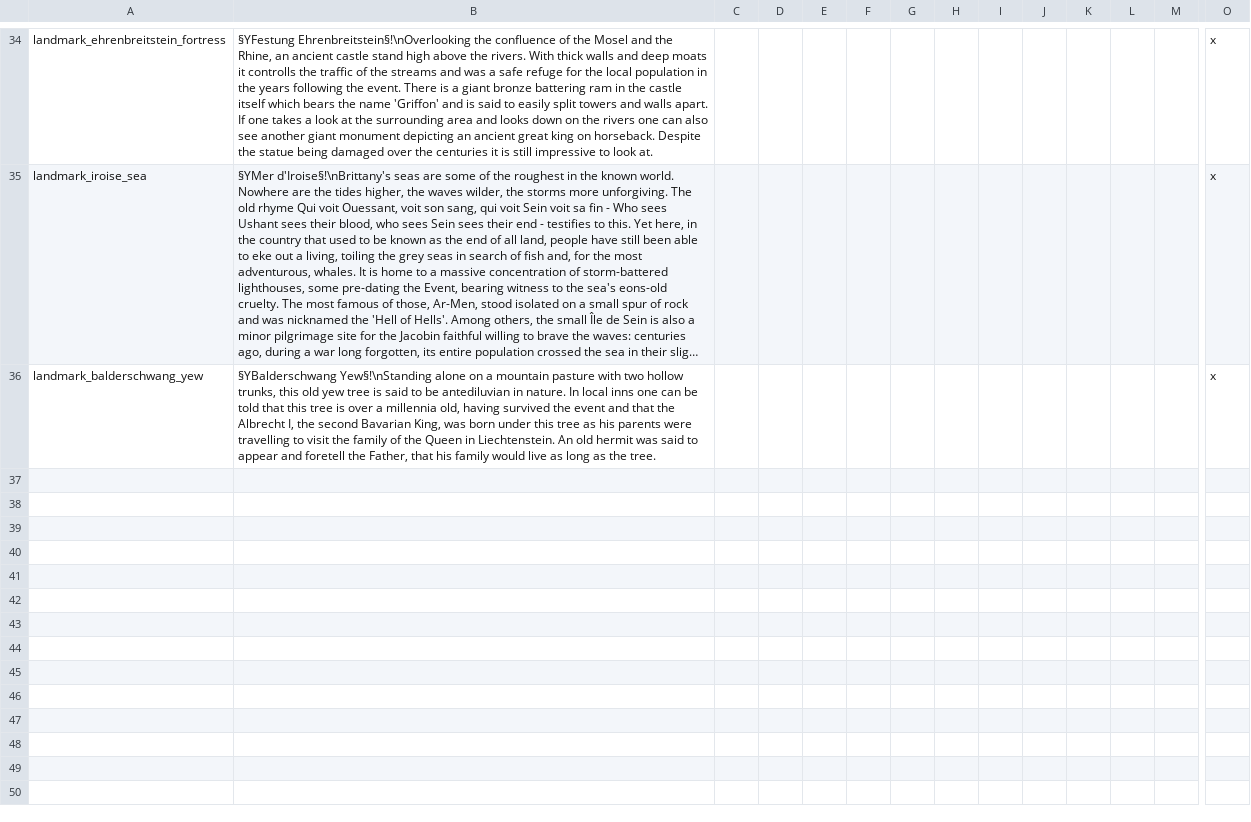
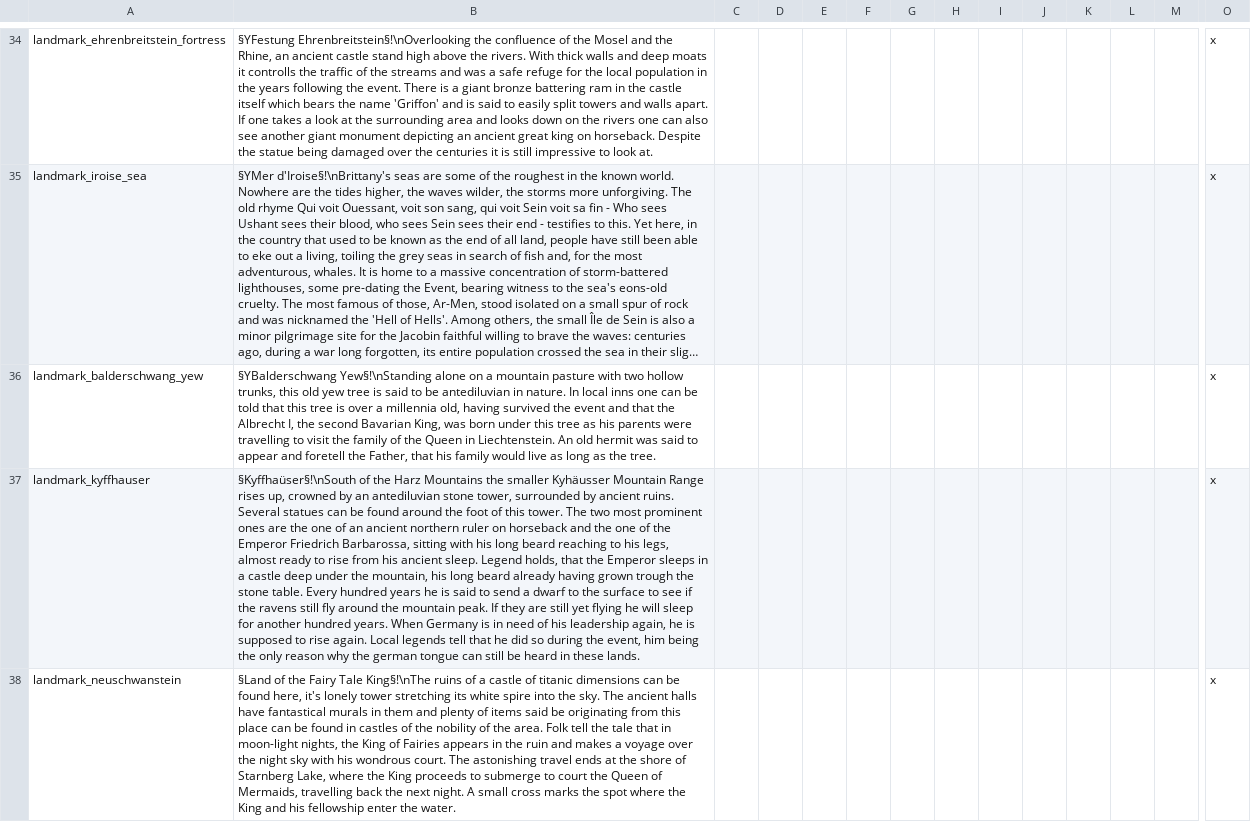
Before and after one commit to klorpa/After-The-End-Eurasia, a CSV file: ATE_Eurasia/localisation/00_landmarks.csv, drawn as a sheet; only a part is shown, gaps mark what is left out; long unchanged cells end in …; rows hold the shown columns only; the diff covers the shown part only; the diff names each change by its address in the sheet, - before the commit and + after, or states it on an @@ line.

Commit message:
landmarks + bastille day loc + some minor fixes

```diff
--- a/ATE_Eurasia/localisation/00_landmarks.csv
+++ b/ATE_Eurasia/localisation/00_landmarks.csv
+row 37: landmark_kyffhauser | §Kyffhaüser§!\nSouth of the Harz Mountains the smaller Kyhäusser Mountain Range rises up, crowned by an antediluvian stone tower, surrounded by ancient ruins. Several statues can be found around the foot of this tower. The two most prominent ones are the one of an ancient northern ruler on horseback and the one of the Emperor Friedrich Barbarossa, sitting with his long beard reaching to his legs, almost ready to rise from his ancient sleep. Legend holds, that the Emperor sleeps in a castle deep under the mountain, his long beard already having grown trough the stone table. Every hundred years he is said to send a dwarf to the surface to see if the ravens still fly around the mountain peak. If they are still yet flying he will sleep for another hundred years. When Germany is in need of his leadership again, he is supposed to rise again. Local legends tell that he did so during the event, him being the only reason why the german tongue can still be heard in these lands. |  |  |  |  |  |  |  |  |  |  |  | x
+row 38: landmark_neuschwanstein | §Land of the Fairy Tale King§!\nThe ruins of a castle of titanic dimensions can be found here, it's lonely tower stretching its white spire into the sky. The ancient halls have fantastical murals in them and plenty of items said be originating from this place can be found in castles of the nobility of the area. Folk tell the tale that in moon-light nights, the King of Fairies appears in the ruin and makes a voyage over the night sky with his wondrous court. The astonishing travel ends at the shore of Starnberg Lake, where the King proceeds to submerge to court the Queen of Mermaids, travelling back the next night. A small cross marks the spot where the King and his fellowship enter the water. |  |  |  |  |  |  |  |  |  |  |  | x
```
Also changed, not shown: 3 added rows and 1 edited cell elsewhere in this file, ATE_Eurasia/localisation/00_jacobin_flavor.csv, ATE_Eurasia/localisation/00_religions.csv, 6 other files.
